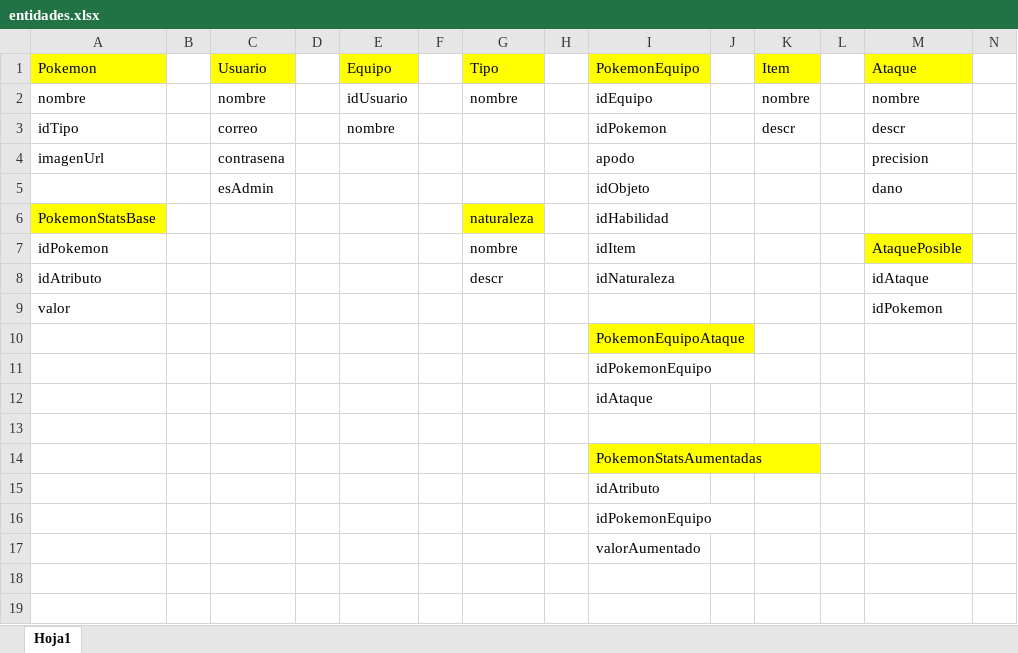
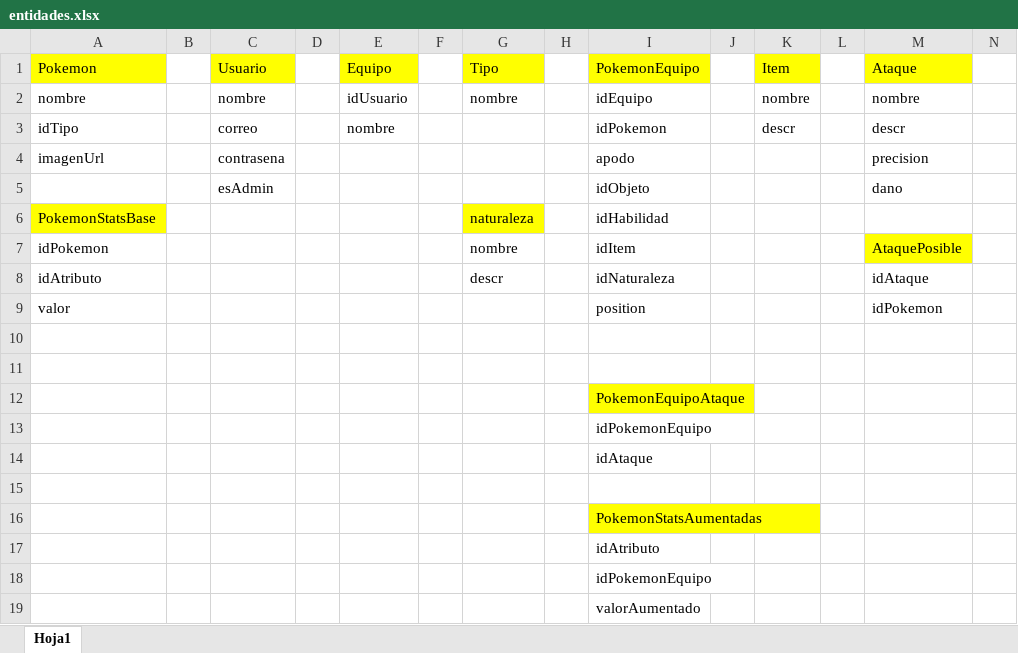
Before and after one commit to Christianterrazasl/pokemonTeamBuilder, an Excel workbook: entidades.xlsx, sheet Hoja1, drawn as a sheet; only a part is shown; values as stored, in another font and other column widths than the file's, no borders; rows hold the shown columns only; the diff names each change by its address in the sheet, - before the commit and + after, or states it on an @@ line.

```diff
--- a/entidades.xlsx (sheet Hoja1)
+++ b/entidades.xlsx (sheet Hoja1)
-I9 (PokemonEquipo): (empty)
+I9 (PokemonEquipo): position
+row 10: (empty)
+row 11: (empty)
```
Also changed, not shown: 47 other files.
